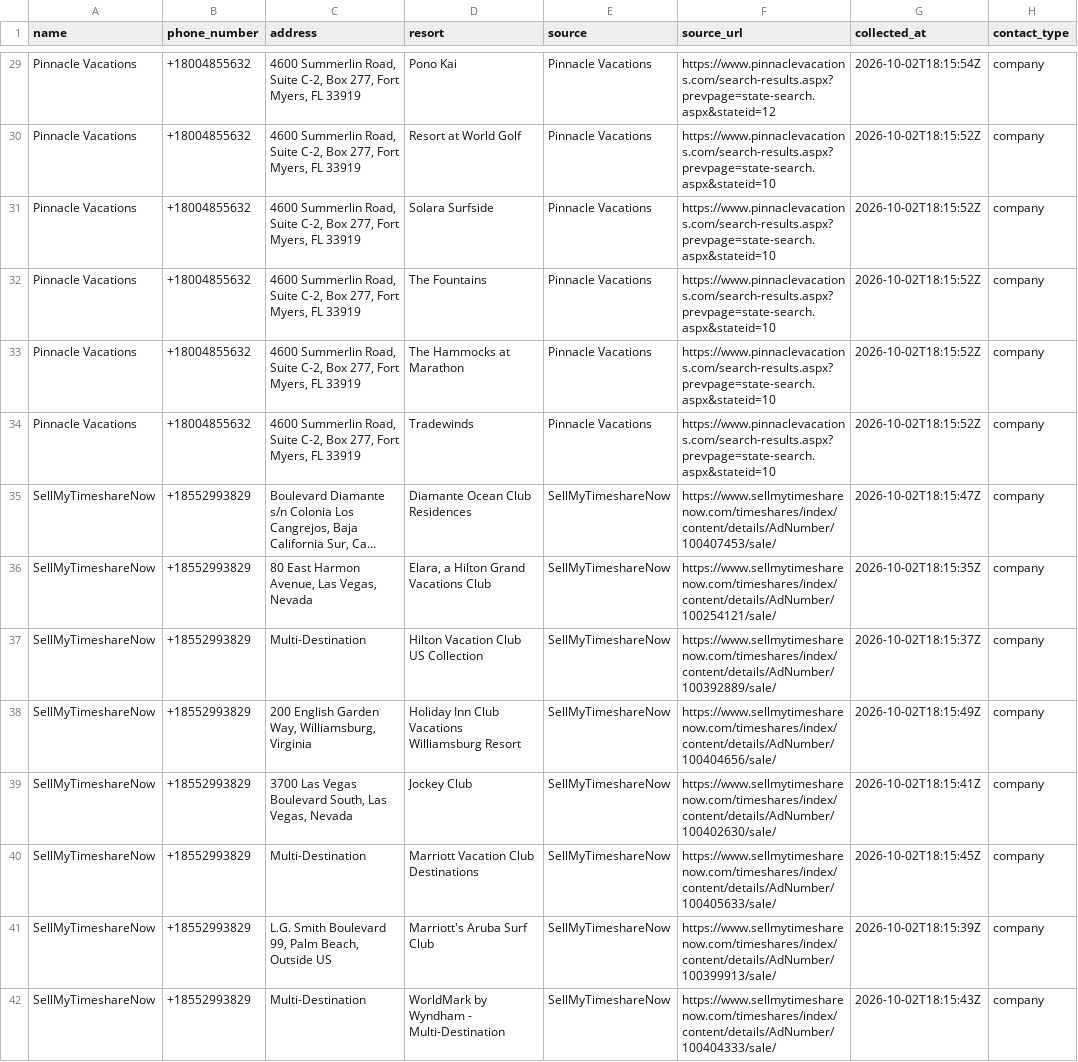
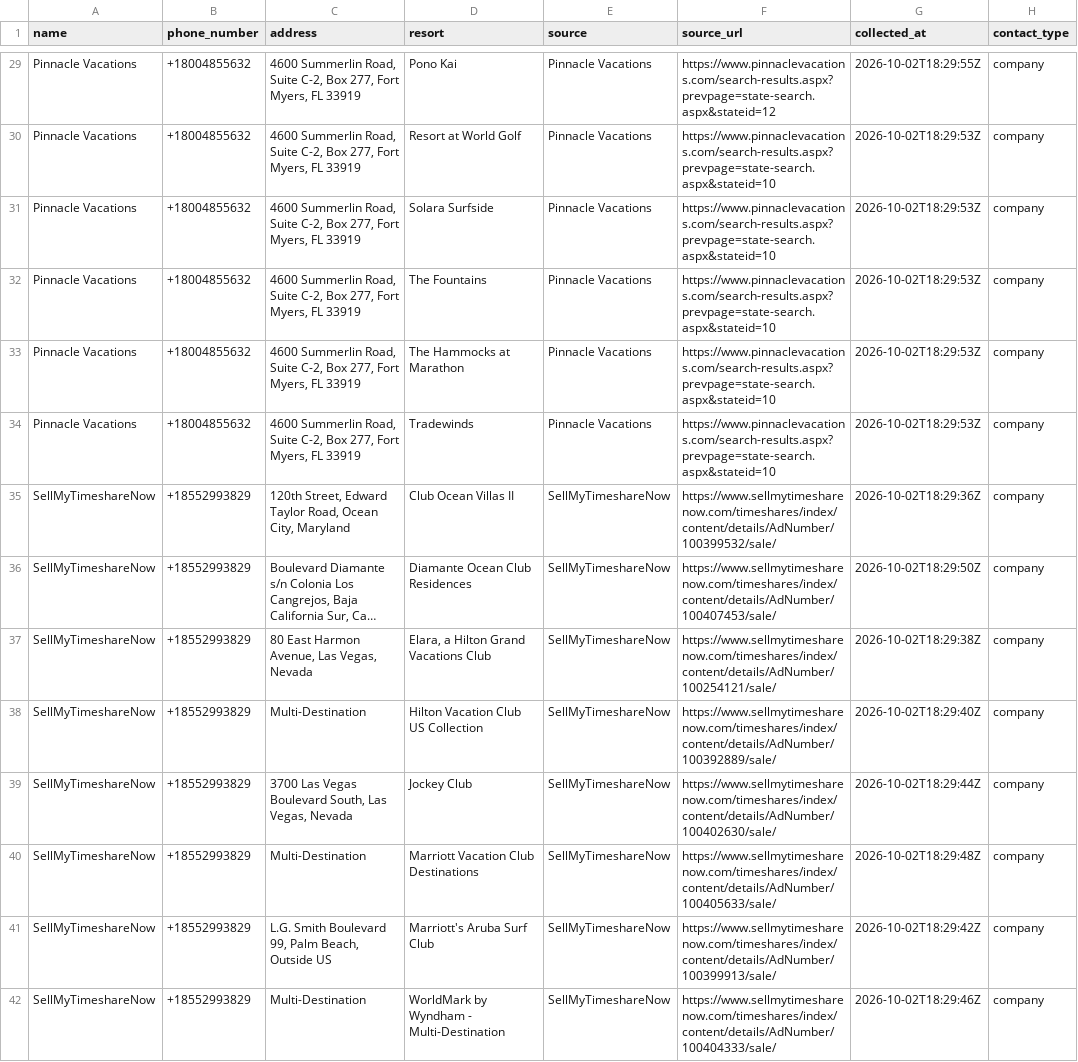
Before and after one commit to joaobenedetmachado/timeshare-sample, a CSV file: output/timeshare_owners.csv, drawn as a sheet; only a part is shown, gaps mark what is left out; long unchanged cells end in …; removed rows and columns are numbered as before the commit, all else as after; the diff covers the shown part only; the diff names each change by its address in the sheet, - before the commit and + after, or states it on an @@ line.

Commit message:
Record which rows this run kept or dropped, and keep the pipeline logs in English.

```diff
--- a/output/timeshare_owners.csv
+++ b/output/timeshare_owners.csv
-G29 (collected_at): 2026-10-02T18:15:54Z
+G29 (collected_at): 2026-10-02T18:29:55Z
-G30:G34 (collected_at): 2026-10-02T18:15:52Z
+G30:G34 (collected_at): 2026-10-02T18:29:53Z
+row 35: SellMyTimeshareNow | +18552993829 | 120th Street, Edward Taylor Road, Ocean City, Maryland | Club Ocean Villas II | SellMyTimeshareNow | https://www.sellmytimesharenow.com/timeshares/index/content/details/AdNumber/100399532/sale/ | 2026-10-02T18:29:36Z | company
-G36 (collected_at): 2026-10-02T18:15:47Z
+G36 (collected_at): 2026-10-02T18:29:50Z
-G37 (collected_at): 2026-10-02T18:15:35Z
+G37 (collected_at): 2026-10-02T18:29:38Z
-G38 (collected_at): 2026-10-02T18:15:37Z
+G38 (collected_at): 2026-10-02T18:29:40Z
-row 38: SellMyTimeshareNow | +18552993829 | 200 English Garden Way, Williamsburg, Virginia | Holiday Inn Club Vacations Williamsburg Resort | SellMyTimeshareNow | https://www.sellmytimesharenow.com/timeshares/index/content/details/AdNumber/100404656/sale/ | 2026-10-02T18:15:49Z | company
-G39 (collected_at): 2026-10-02T18:15:41Z
+G39 (collected_at): 2026-10-02T18:29:44Z
-G40 (collected_at): 2026-10-02T18:15:45Z
+G40 (collected_at): 2026-10-02T18:29:48Z
-G41 (collected_at): 2026-10-02T18:15:39Z
+G41 (collected_at): 2026-10-02T18:29:42Z
-G42 (collected_at): 2026-10-02T18:15:43Z
+G42 (collected_at): 2026-10-02T18:29:46Z
```
Also changed, not shown: 27 edited cells elsewhere in this file, 15 other files.
